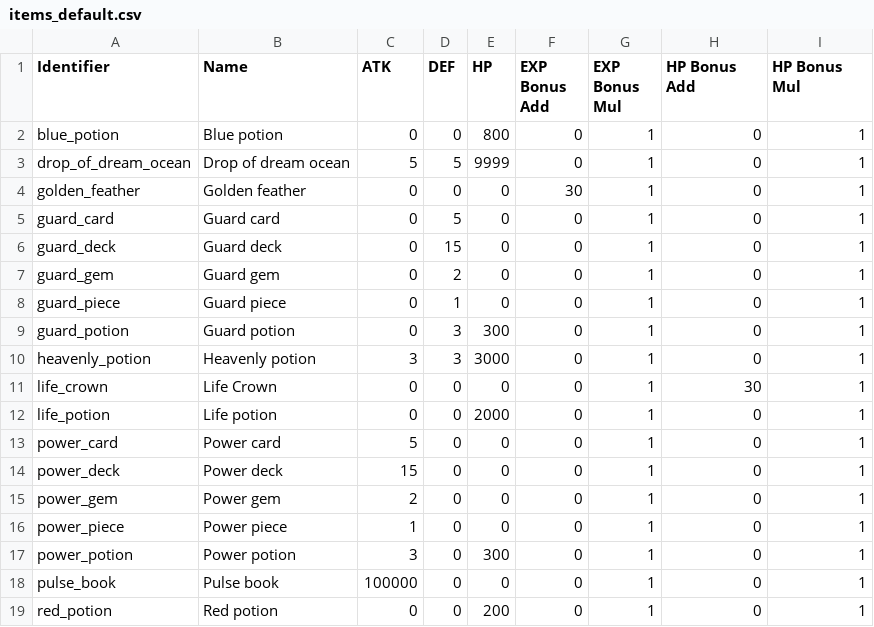
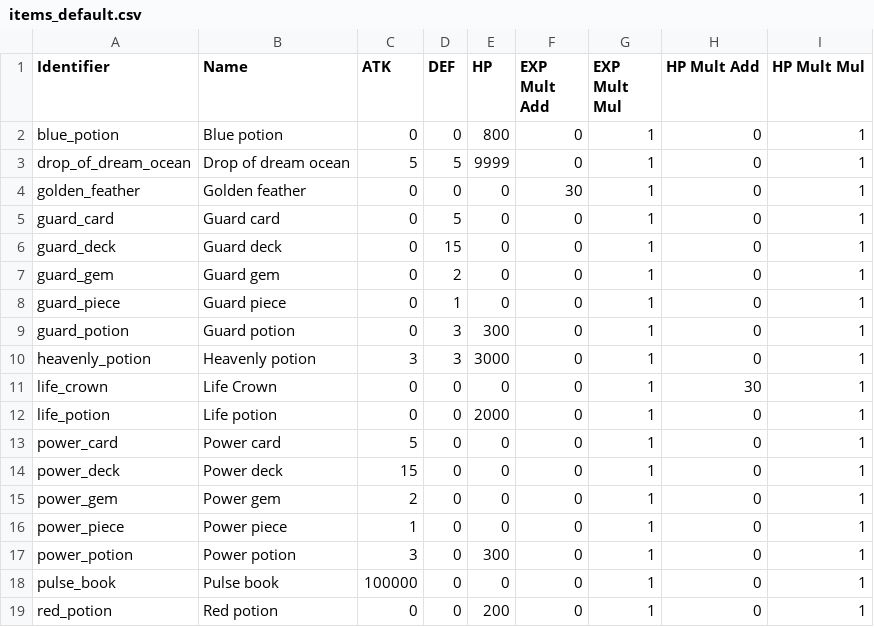
Before and after one commit to archiloque/tactical-nexus, a CSV file: items_default.csv, drawn as a sheet.

```diff
--- a/items_default.csv
+++ b/items_default.csv
@@ -1,2 +1,2 @@
-Identifier;Name;ATK;DEF;HP;EXP Bonus Add;EXP Bonus Mul;HP Bonus Add;HP Bonus Mul
+Identifier;Name;ATK;DEF;HP;EXP Mult Add;EXP Mult Mul;HP Mult Add;HP Mult Mul
 blue_potion;Blue potion;0;0;800;0;1;0;1
```
Also changed, not shown: items_per_tower.csv, 23 other files.
